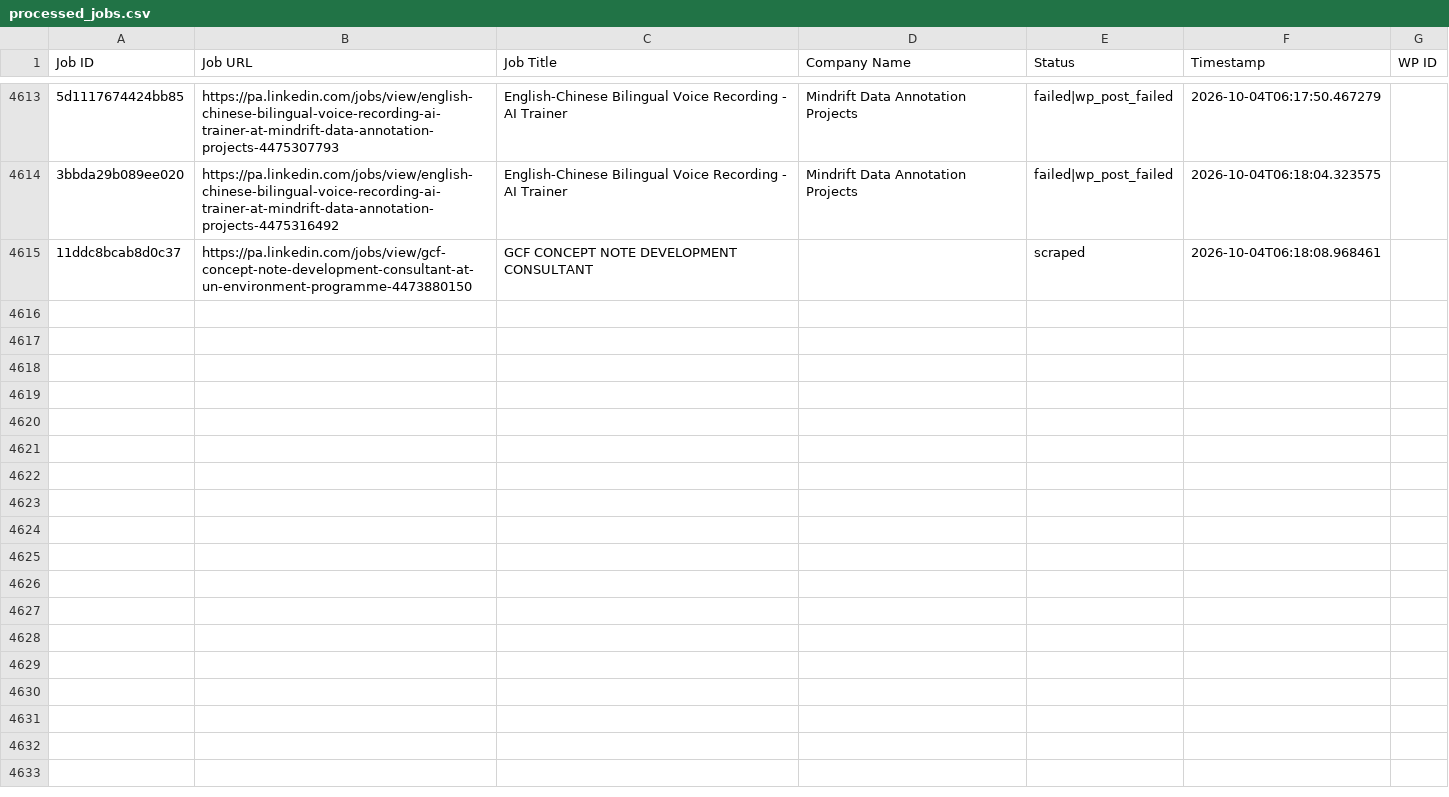
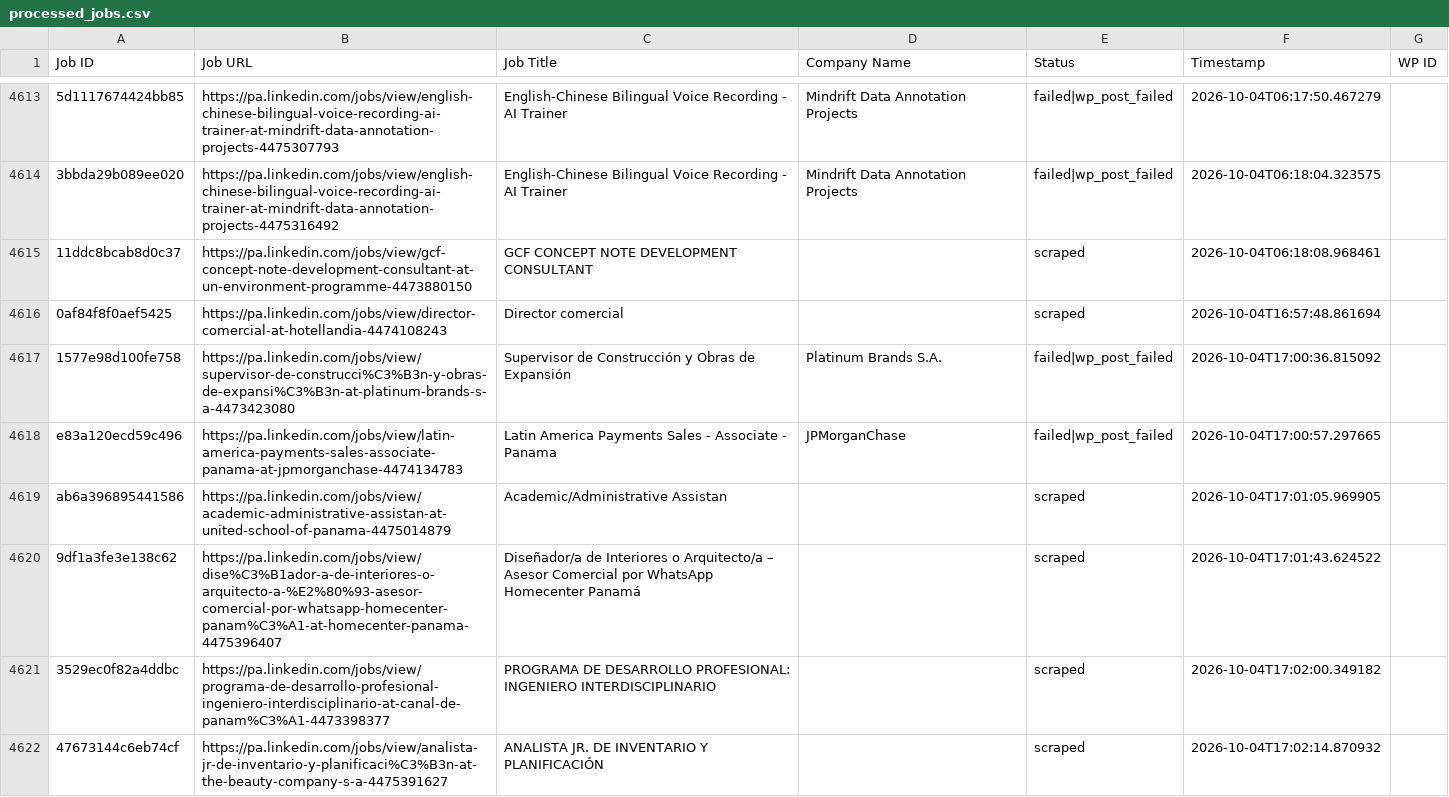
Before and after one commit to mimusdesign/pa, a CSV file: processed_jobs.csv, drawn as a sheet; only a part is shown, gaps mark what is left out; the diff covers the shown part only; the diff names each change by its address in the sheet, - before the commit and + after, or states it on an @@ line.

```diff
--- a/processed_jobs.csv
+++ b/processed_jobs.csv
+row 4616: 0af84f8f0aef5425 | https://pa.linkedin.com/jobs/view/director-comercial-at-hotellandia-4474108243 | Director comercial |  | scraped | 2026-10-04T16:57:48.861694
+row 4617: 1577e98d100fe758 | https://pa.linkedin.com/jobs/view/supervisor-de-construcci%C3%B3n-y-obras-de-expansi%C3%B3n-at-platinum-brands-s-a-4473423080 | Supervisor de Construcción y Obras de Expansión | Platinum Brands S.A. | failed|wp_post_failed | 2026-10-04T17:00:36.815092
+row 4618: e83a120ecd59c496 | https://pa.linkedin.com/jobs/view/latin-america-payments-sales-associate-panama-at-jpmorganchase-4474134783 | Latin America Payments Sales - Associate - Panama | JPMorganChase | failed|wp_post_failed | 2026-10-04T17:00:57.297665
+row 4619: ab6a396895441586 | https://pa.linkedin.com/jobs/view/academic-administrative-assistan-at-united-school-of-panama-4475014879 | Academic/Administrative Assistan |  | scraped | 2026-10-04T17:01:05.969905
+row 4620: 9df1a3fe3e138c62 | https://pa.linkedin.com/jobs/view/dise%C3%B1ador-a-de-interiores-o-arquitecto-a-%E2%80%93-asesor-comercial-por-whatsapp-homecenter-panam%C3%A1-at-homecenter-panama-4475396407 | Diseñador/a de Interiores o Arquitecto/a – Asesor Comercial por WhatsApp Homecenter Panamá |  | scraped | 2026-10-04T17:01:43.624522
+row 4621: 3529ec0f82a4ddbc | https://pa.linkedin.com/jobs/view/programa-de-desarrollo-profesional-ingeniero-interdisciplinario-at-canal-de-panam%C3%A1-4473398377 | PROGRAMA DE DESARROLLO PROFESIONAL: INGENIERO INTERDISCIPLINARIO |  | scraped | 2026-10-04T17:02:00.349182
+row 4622: 47673144c6eb74cf | https://pa.linkedin.com/jobs/view/analista-jr-de-inventario-y-planificaci%C3%B3n-at-the-beauty-company-s-a-4475391627 | ANALISTA JR. DE INVENTARIO Y PLANIFICACIÓN |  | scraped | 2026-10-04T17:02:14.870932
```
Also changed, not shown: 6 added rows elsewhere in this file.
